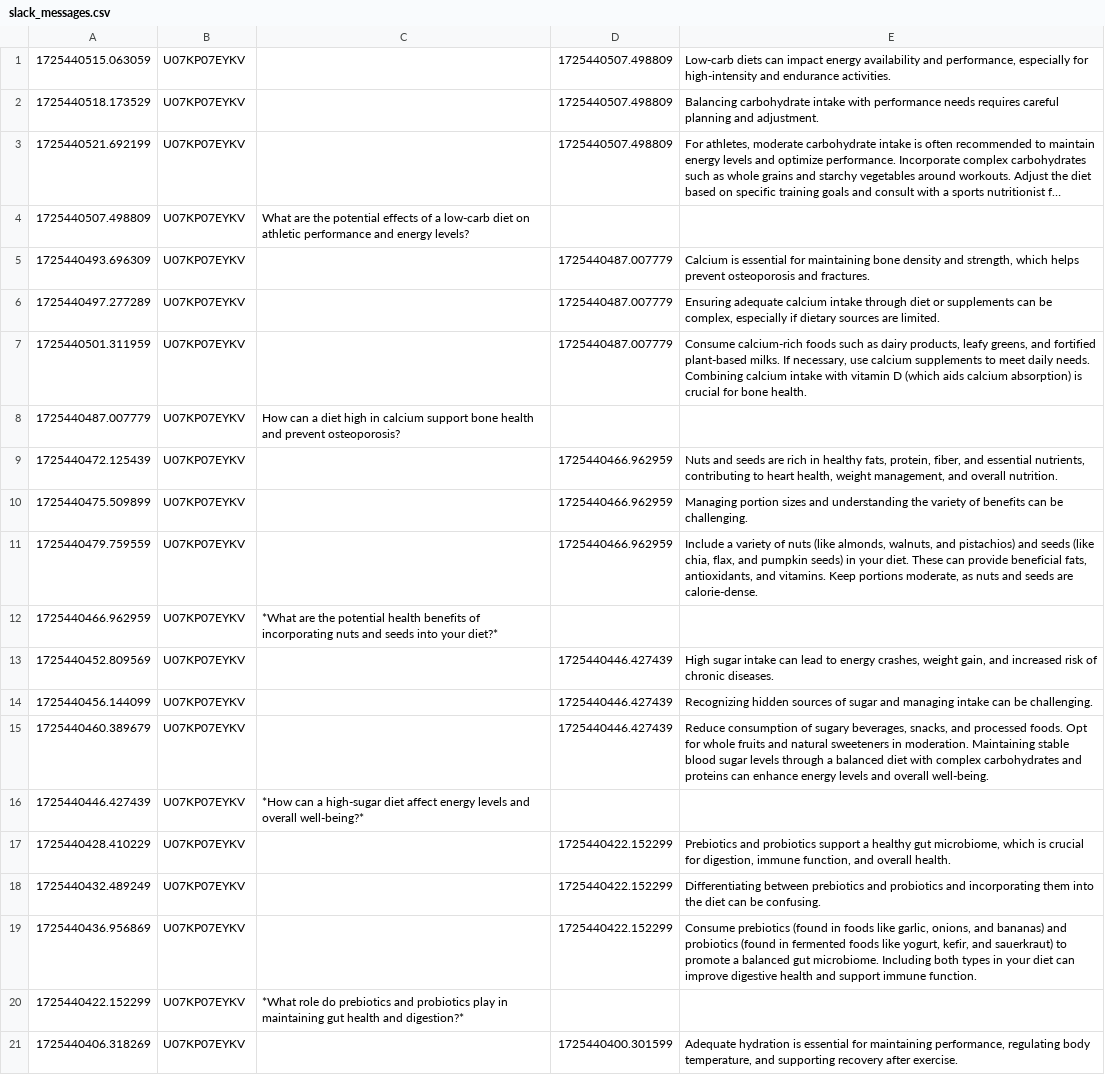
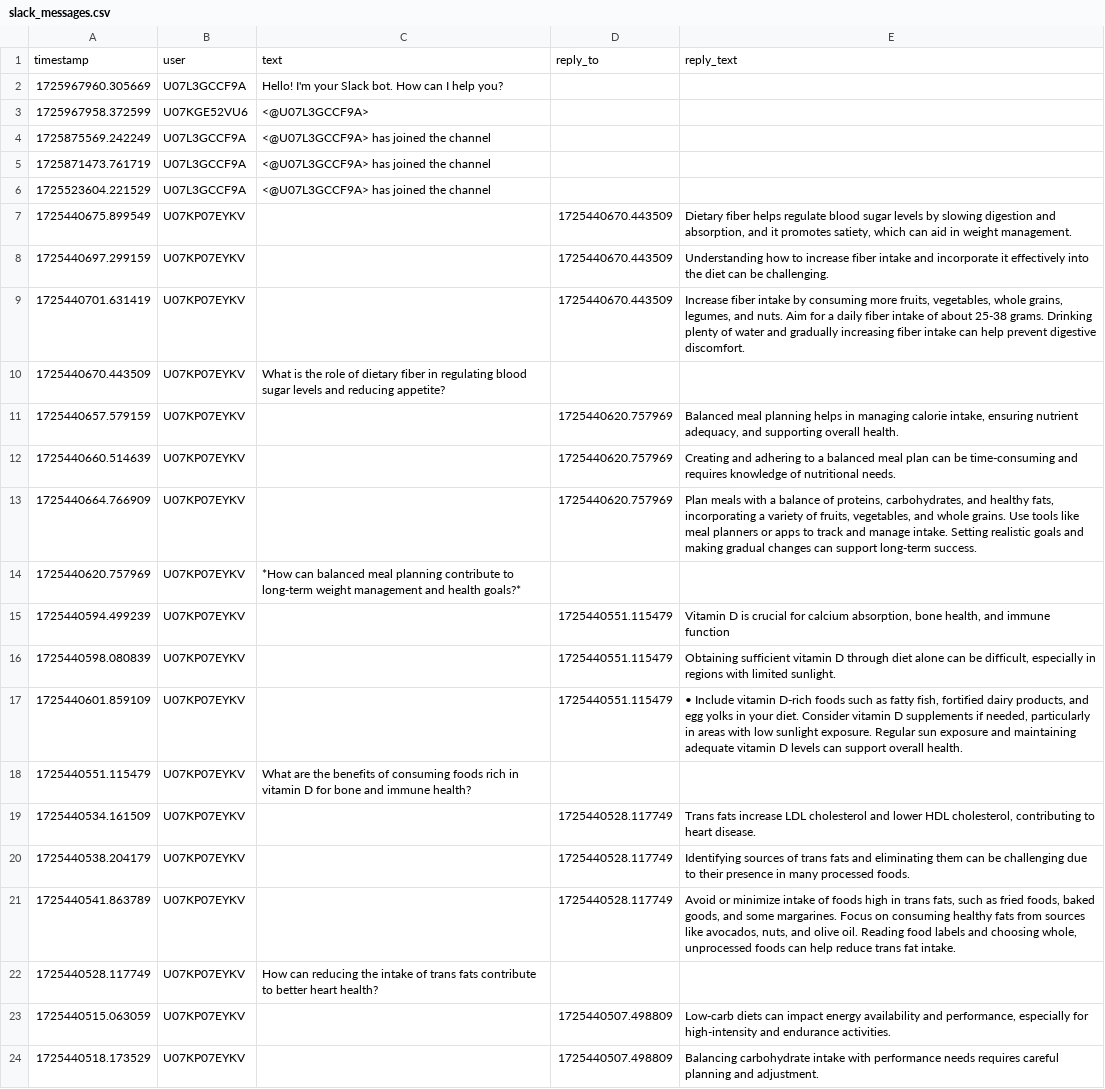
Before and after one commit to asaftubi/Team4U, a CSV file: team4U/slack_messages.csv, drawn as a sheet; only a part is shown; the shorter side is filled out with more unchanged rows; long unchanged cells end in …; the diff names each change by its address in the sheet, - before the commit and + after, or states it on an @@ line.

```diff
--- a/team4U/slack_messages.csv
+++ b/team4U/slack_messages.csv
+row 1: timestamp | user | text | reply_to | reply_text
+row 2: 1725967960.305669 | U07L3GCCF9A | Hello! I'm your Slack bot. How can I help you?
+row 3: 1725967958.372599 | U07KGE52VU6 | <@U07L3GCCF9A>
+row 4: 1725875569.242249 | U07L3GCCF9A | <@U07L3GCCF9A> has joined the channel
+row 5: 1725871473.761719 | U07L3GCCF9A | <@U07L3GCCF9A> has joined the channel
+row 6: 1725523604.221529 | U07L3GCCF9A | <@U07L3GCCF9A> has joined the channel
+row 7: 1725440675.899549 | U07KP07EYKV |  | 1725440670.443509 | Dietary fiber helps regulate blood sugar levels by slowing digestion and absorption, and it promotes satiety, which can aid in weight management.
+row 8: 1725440697.299159 | U07KP07EYKV |  | 1725440670.443509 | Understanding how to increase fiber intake and incorporate it effectively into the diet can be challenging.
+row 9: 1725440701.631419 | U07KP07EYKV |  | 1725440670.443509 | Increase fiber intake by consuming more fruits, vegetables, whole grains, legumes, and nuts. Aim for a daily fiber intake of about 25-38 grams. Drinking plenty of water and gradually increasing fiber intake can help prevent digestive discomfort.
+row 10: 1725440670.443509 | U07KP07EYKV | What is the role of dietary fiber in regulating blood sugar levels and reducing appetite?
+row 11: 1725440657.579159 | U07KP07EYKV |  | 1725440620.757969 | Balanced meal planning helps in managing calorie intake, ensuring nutrient adequacy, and supporting overall health.
+row 12: 1725440660.514639 | U07KP07EYKV |  | 1725440620.757969 | Creating and adhering to a balanced meal plan can be time-consuming and requires knowledge of nutritional needs.
+row 13: 1725440664.766909 | U07KP07EYKV |  | 1725440620.757969 | Plan meals with a balance of proteins, carbohydrates, and healthy fats, incorporating a variety of fruits, vegetables, and whole grains. Use tools like meal planners or apps to track and manage intake. Setting realistic goals and making gradual changes can support long-term success.
+row 14: 1725440620.757969 | U07KP07EYKV | *How can balanced meal planning contribute to long-term weight management and health goals?*
+row 15: 1725440594.499239 | U07KP07EYKV |  | 1725440551.115479 | Vitamin D is crucial for calcium absorption, bone health, and immune function
+row 16: 1725440598.080839 | U07KP07EYKV |  | 1725440551.115479 | Obtaining sufficient vitamin D through diet alone can be difficult, especially in regions with limited sunlight.
+row 17: 1725440601.859109 | U07KP07EYKV |  | 1725440551.115479 | • Include vitamin D-rich foods such as fatty fish, fortified dairy products, and egg yolks in your diet. Consider vitamin D supplements if needed, particularly in areas with low sunlight exposure. Regular sun exposure and maintaining adequate vitamin D levels can support overall health.
+row 18: 1725440551.115479 | U07KP07EYKV | What are the benefits of consuming foods rich in vitamin D for bone and immune health?
+row 19: 1725440534.161509 | U07KP07EYKV |  | 1725440528.117749 | Trans fats increase LDL cholesterol and lower HDL cholesterol, contributing to heart disease.
+row 20: 1725440538.204179 | U07KP07EYKV |  | 1725440528.117749 | Identifying sources of trans fats and eliminating them can be challenging due to their presence in many processed foods.
+row 21: 1725440541.863789 | U07KP07EYKV |  | 1725440528.117749 | Avoid or minimize intake of foods high in trans fats, such as fried foods, baked goods, and some margarines. Focus on consuming healthy fats from sources like avocados, nuts, and olive oil. Reading food labels and choosing whole, unprocessed foods can help reduce trans fat intake.
+row 22: 1725440528.117749 | U07KP07EYKV | How can reducing the intake of trans fats contribute to better heart health?
```
Also changed, not shown: 1 other file.
